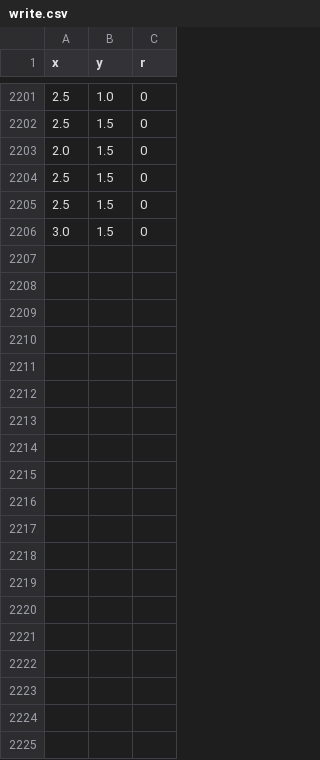
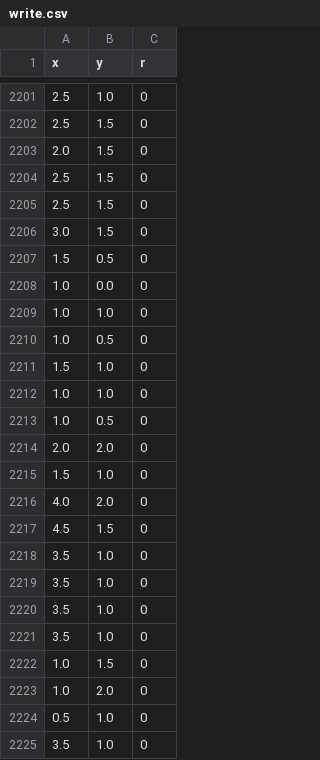
Before and after one commit to hhhhhhhhhhhhhhhhho/2020-Sejong-Winter-Hackerthon, a CSV file: AI/write.csv, drawn as a sheet; only a part is shown, gaps mark what is left out; the diff covers the shown part only.

```diff
--- a/AI/write.csv
+++ b/AI/write.csv
@@ -2206 +2206,20 @@ x,y,r
 3.0,1.5,0
+1.5,0.5,0
+1.0,0.0,0
+1.0,1.0,0
+1.0,0.5,0
+1.5,1.0,0
+1.0,1.0,0
+1.0,0.5,0
+2.0,2.0,0
+1.5,1.0,0
+4.0,2.0,0
+4.5,1.5,0
+3.5,1.0,0
+3.5,1.0,0
+3.5,1.0,0
+3.5,1.0,0
+1.0,1.5,0
+1.0,2.0,0
+0.5,1.0,0
+3.5,1.0,0
```
Also changed, not shown: 47 added rows elsewhere in this file, 2 other files.
